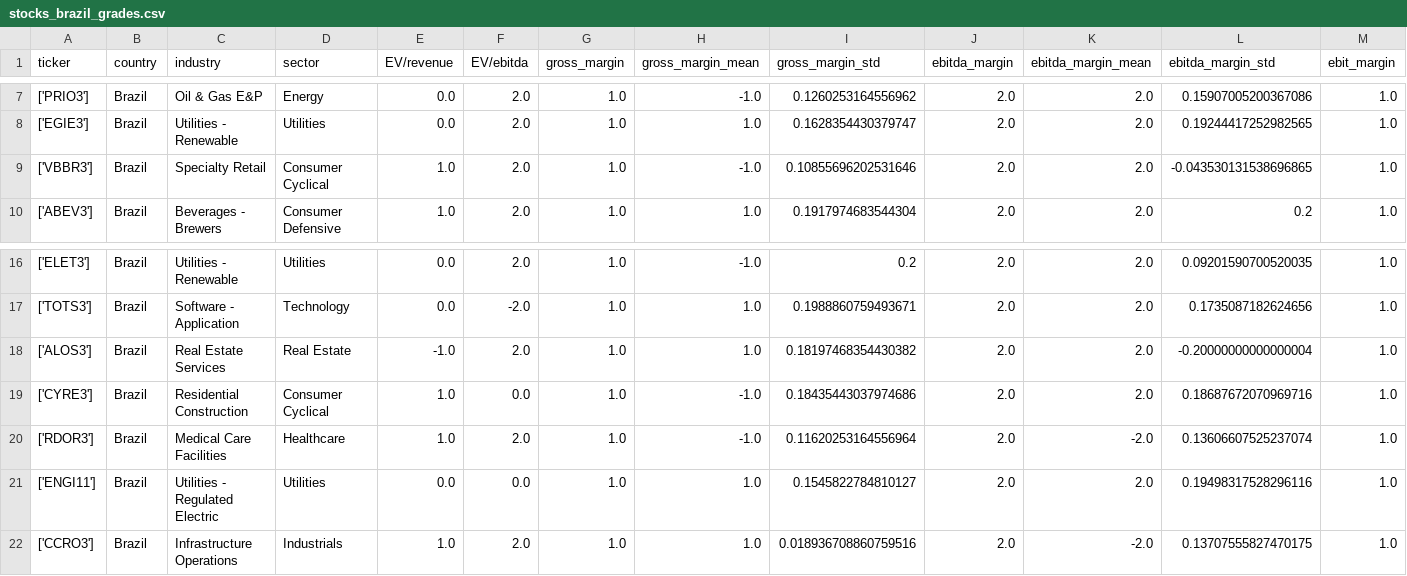
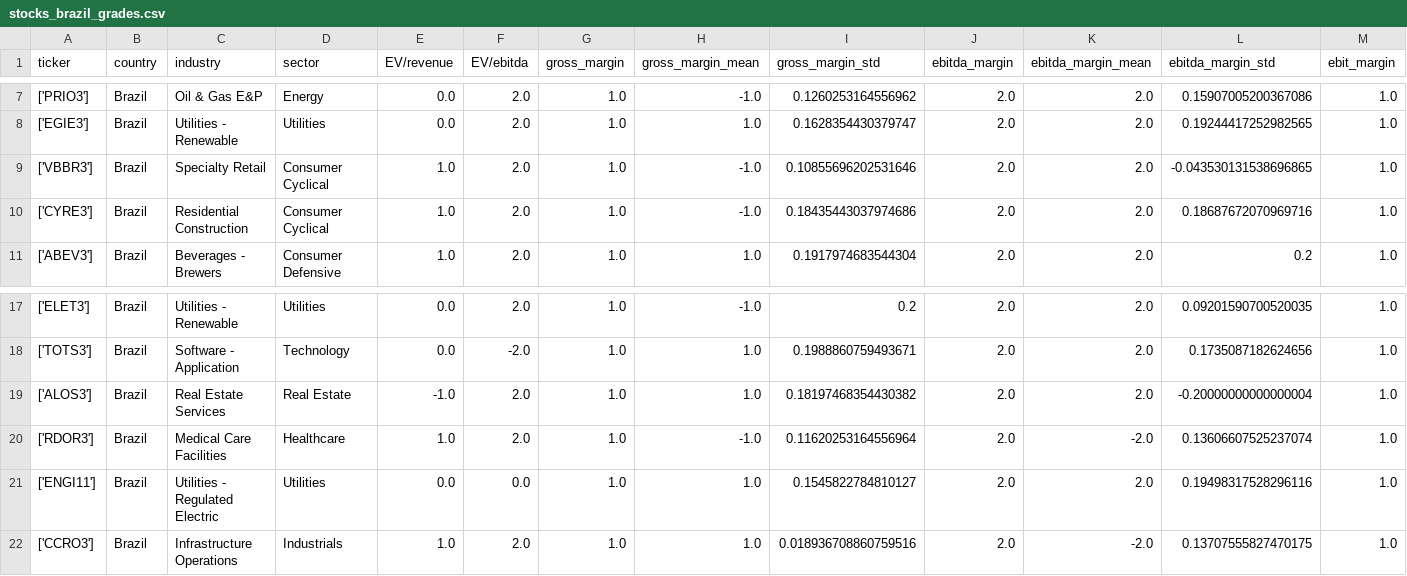
Before and after one commit to joaopaivaa/Stocks-Fundamental-Analysis, a CSV file: stocks_brazil_grades.csv, drawn as a sheet; only a part is shown, gaps mark what is left out; removed rows and columns are numbered as before the commit, all else as after; rows hold the shown columns only; the diff names each change by its address in the sheet, - before the commit and + after, or states it on an @@ line.

```diff
--- a/stocks_brazil_grades.csv
+++ b/stocks_brazil_grades.csv
+row 10: ['CYRE3'] | Brazil | Residential Construction | Consumer Cyclical | 1.0 | 2.0 | 1.0 | -1.0 | 0.18435443037974686 | 2.0 | 2.0 | 0.18687672070969716 | 1.0
-row 19: ['CYRE3'] | Brazil | Residential Construction | Consumer Cyclical | 1.0 | 0.0 | 1.0 | -1.0 | 0.18435443037974686 | 2.0 | 2.0 | 0.18687672070969716 | 1.0
```
Also changed, not shown: stocks_brazil_evaluated.csv, stocks_df_usa.csv, 2 other files.
